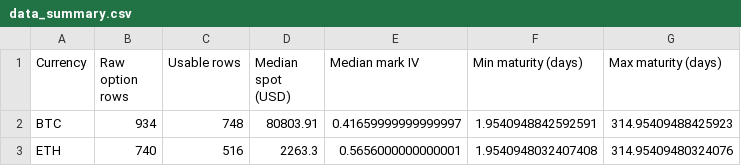
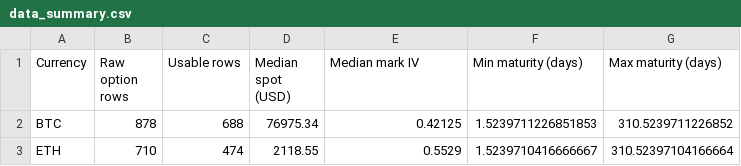
Before and after one commit to ManHouChoi/Pricing_Greeks_and_Jump-Risk_Management_for_BTC-ETH_Vanilla_Options, a CSV file: reports/tables/data_summary.csv, drawn as a sheet.

```diff
--- a/reports/tables/data_summary.csv
+++ b/reports/tables/data_summary.csv
@@ -1,3 +1,3 @@
 Currency,Raw option rows,Usable rows,Median spot (USD),Median mark IV,Min maturity (days),Max maturity (days)
-BTC,934,748,80803.91,0.41659999999999997,1.9540948842592591,314.95409488425923
-ETH,740,516,2263.3,0.5656000000000001,1.9540948032407408,314.95409480324076
+BTC,878,688,76975.34,0.42125,1.5239711226851853,310.5239711226852
+ETH,710,474,2118.55,0.5529,1.5239710416666667,310.52397104166664
```
Also changed, not shown: reports/tables/calibration_summary.csv, reports/tables/candidate_model_parameter_details.csv, 51 other files.
